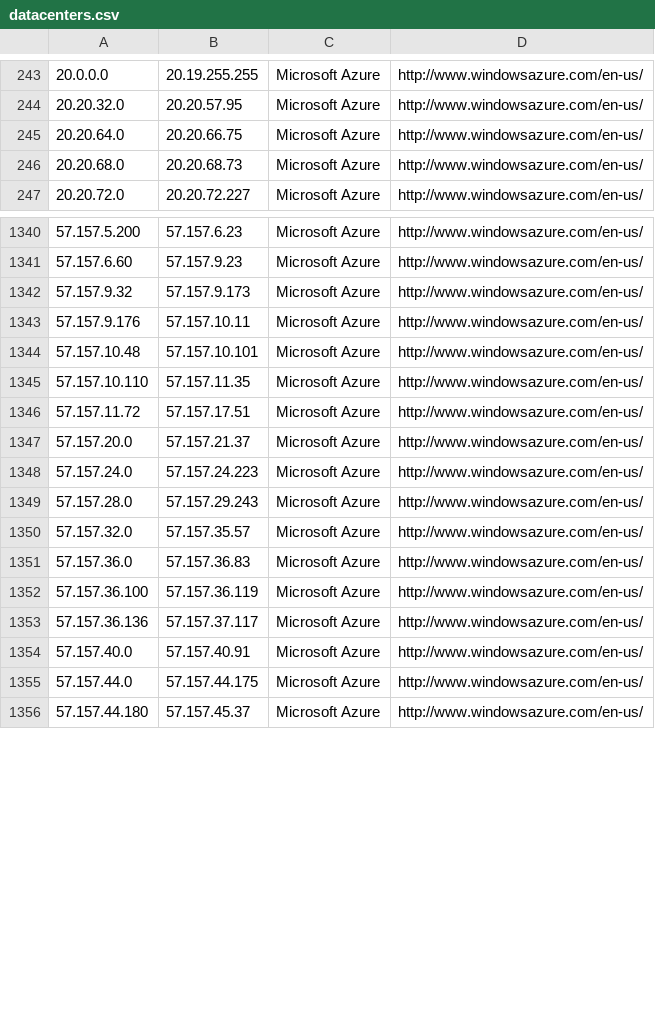
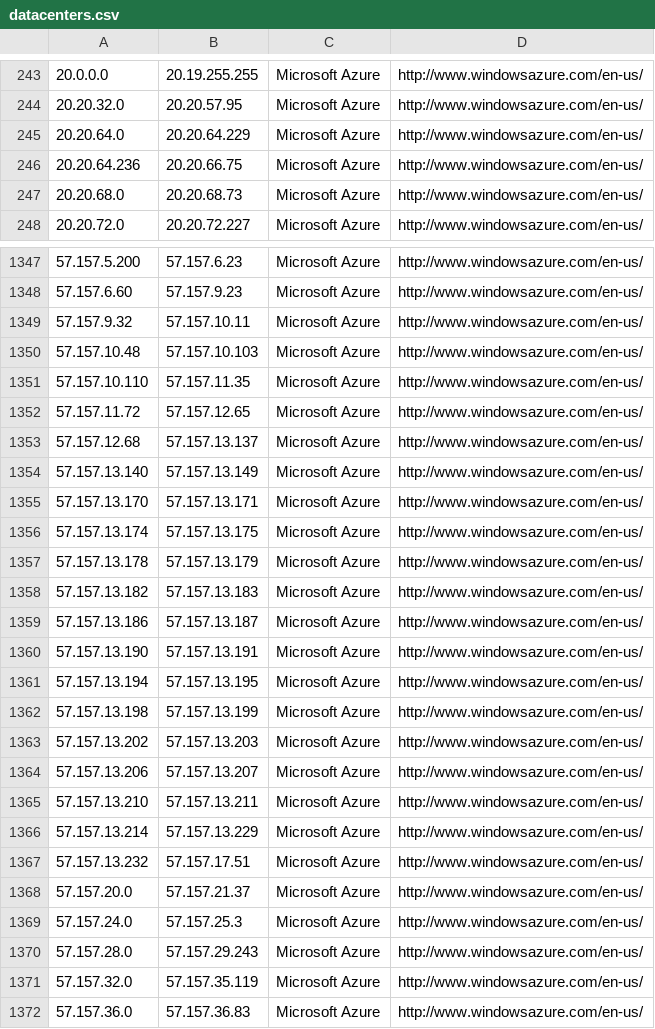
Before and after one commit to PodderApps/ipcat, a CSV file: datacenters.csv, drawn as a sheet; only a part is shown, gaps mark what is left out; the shorter side is filled out with more unchanged rows; the diff covers the shown part only.

Commit message:
Update IP list

```diff
--- a/datacenters.csv
+++ b/datacenters.csv
@@ -244,3 +244,4 @@
 20.20.32.0,20.20.57.95,Microsoft Azure,http://www.windowsazure.com/en-us/
-20.20.64.0,20.20.66.75,Microsoft Azure,http://www.windowsazure.com/en-us/
+20.20.64.0,20.20.64.229,Microsoft Azure,http://www.windowsazure.com/en-us/
+20.20.64.236,20.20.66.75,Microsoft Azure,http://www.windowsazure.com/en-us/
 20.20.68.0,20.20.68.73,Microsoft Azure,http://www.windowsazure.com/en-us/
@@ -1341,11 +1348,25 @@
 57.157.6.60,57.157.9.23,Microsoft Azure,http://www.windowsazure.com/en-us/
-57.157.9.32,57.157.9.173,Microsoft Azure,http://www.windowsazure.com/en-us/
-57.157.9.176,57.157.10.11,Microsoft Azure,http://www.windowsazure.com/en-us/
-57.157.10.48,57.157.10.101,Microsoft Azure,http://www.windowsazure.com/en-us/
+57.157.9.32,57.157.10.11,Microsoft Azure,http://www.windowsazure.com/en-us/
+57.157.10.48,57.157.10.103,Microsoft Azure,http://www.windowsazure.com/en-us/
 57.157.10.110,57.157.11.35,Microsoft Azure,http://www.windowsazure.com/en-us/
-57.157.11.72,57.157.17.51,Microsoft Azure,http://www.windowsazure.com/en-us/
+57.157.11.72,57.157.12.65,Microsoft Azure,http://www.windowsazure.com/en-us/
+57.157.12.68,57.157.13.137,Microsoft Azure,http://www.windowsazure.com/en-us/
+57.157.13.140,57.157.13.149,Microsoft Azure,http://www.windowsazure.com/en-us/
+57.157.13.170,57.157.13.171,Microsoft Azure,http://www.windowsazure.com/en-us/
+57.157.13.174,57.157.13.175,Microsoft Azure,http://www.windowsazure.com/en-us/
+57.157.13.178,57.157.13.179,Microsoft Azure,http://www.windowsazure.com/en-us/
+57.157.13.182,57.157.13.183,Microsoft Azure,http://www.windowsazure.com/en-us/
+57.157.13.186,57.157.13.187,Microsoft Azure,http://www.windowsazure.com/en-us/
+57.157.13.190,57.157.13.191,Microsoft Azure,http://www.windowsazure.com/en-us/
+57.157.13.194,57.157.13.195,Microsoft Azure,http://www.windowsazure.com/en-us/
+57.157.13.198,57.157.13.199,Microsoft Azure,http://www.windowsazure.com/en-us/
+57.157.13.202,57.157.13.203,Microsoft Azure,http://www.windowsazure.com/en-us/
+57.157.13.206,57.157.13.207,Microsoft Azure,http://www.windowsazure.com/en-us/
+57.157.13.210,57.157.13.211,Microsoft Azure,http://www.windowsazure.com/en-us/
+57.157.13.214,57.157.13.229,Microsoft Azure,http://www.windowsazure.com/en-us/
+57.157.13.232,57.157.17.51,Microsoft Azure,http://www.windowsazure.com/en-us/
 57.157.20.0,57.157.21.37,Microsoft Azure,http://www.windowsazure.com/en-us/
-57.157.24.0,57.157.24.223,Microsoft Azure,http://www.windowsazure.com/en-us/
+57.157.24.0,57.157.25.3,Microsoft Azure,http://www.windowsazure.com/en-us/
 57.157.28.0,57.157.29.243,Microsoft Azure,http://www.windowsazure.com/en-us/
-57.157.32.0,57.157.35.57,Microsoft Azure,http://www.windowsazure.com/en-us/
+57.157.32.0,57.157.35.119,Microsoft Azure,http://www.windowsazure.com/en-us/
 57.157.36.0,57.157.36.83,Microsoft Azure,http://www.windowsazure.com/en-us/
```
Also changed, not shown: 14 added rows, 8 removed rows and 14 edited cells elsewhere in this file, datacenters-stats.csv.
